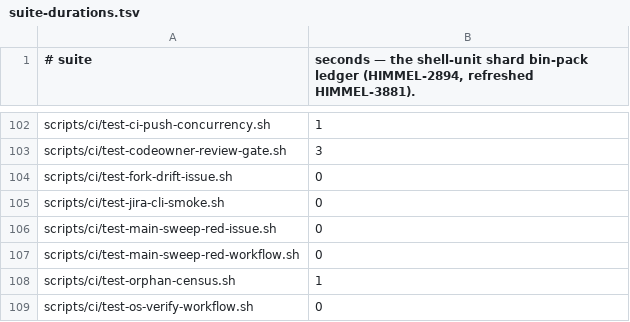
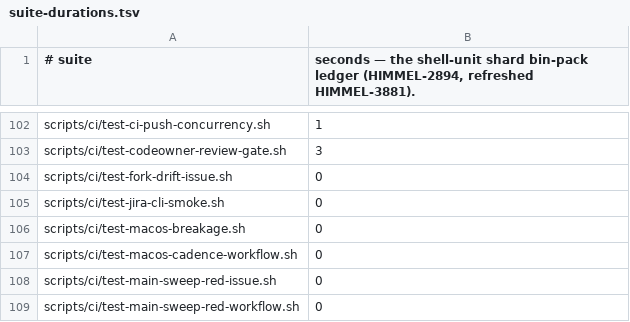
Before and after one commit to yotamleo/Himmel, a TSV file: scripts/ci/suite-durations.tsv, drawn as a sheet; only a part is shown, gaps mark what is left out; the shorter side is filled out with more unchanged rows; the diff names each change by its address in the sheet, - before the commit and + after, or states it on an @@ line.

```diff
--- a/scripts/ci/suite-durations.tsv
+++ b/scripts/ci/suite-durations.tsv
+row 106: scripts/ci/test-macos-breakage.sh | 0
+row 107: scripts/ci/test-macos-cadence-workflow.sh | 0
```
Also changed, not shown: 10 other files.
